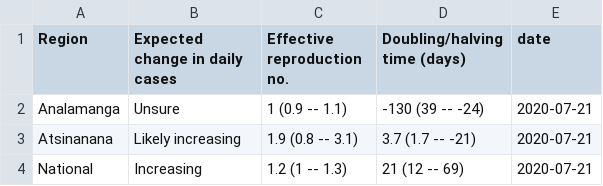
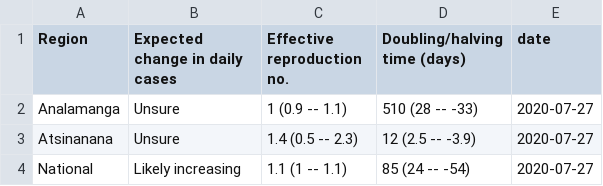
Before and after one commit to labmetcalf/mada-rt, a CSV file: latest/rt_summary.csv, drawn as a sheet.

```diff
--- a/latest/rt_summary.csv
+++ b/latest/rt_summary.csv
@@ -1,4 +1,4 @@
 Region,Expected change in daily cases,Effective reproduction no.,Doubling/halving time (days),date
-Analamanga,Unsure,1 (0.9 -- 1.1),-130 (39 -- -24),2020-07-21
-Atsinanana,Likely increasing,1.9 (0.8 -- 3.1),3.7 (1.7 -- -21),2020-07-21
-National,Increasing,1.2 (1 -- 1.3),21 (12 -- 69),2020-07-21
+Analamanga,Unsure,1 (0.9 -- 1.1),510 (28 -- -33),2020-07-27
+Atsinanana,Unsure,1.4 (0.5 -- 2.3),12 (2.5 -- -3.9),2020-07-27
+National,Likely increasing,1.1 (1 -- 1.1),85 (24 -- -54),2020-07-27
```
Also changed, not shown: latest/nowcast.csv, latest/rt_ests.csv.
